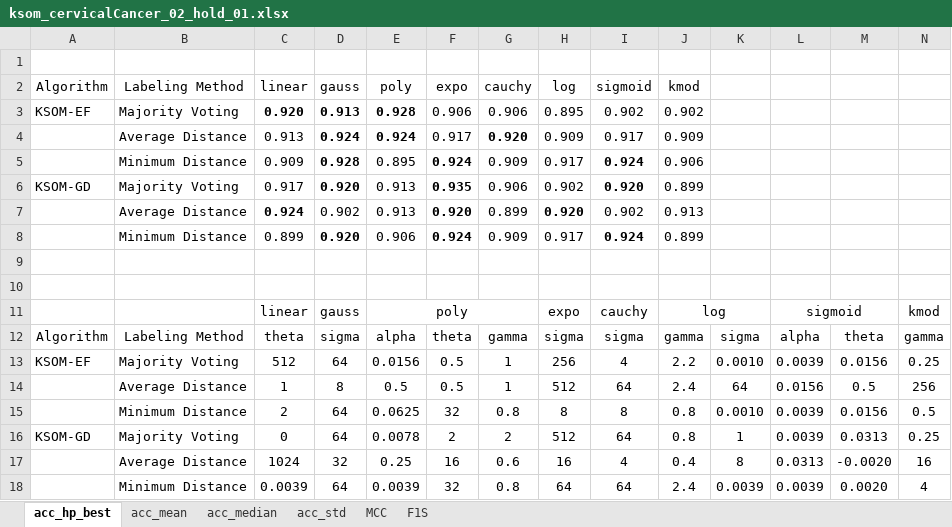
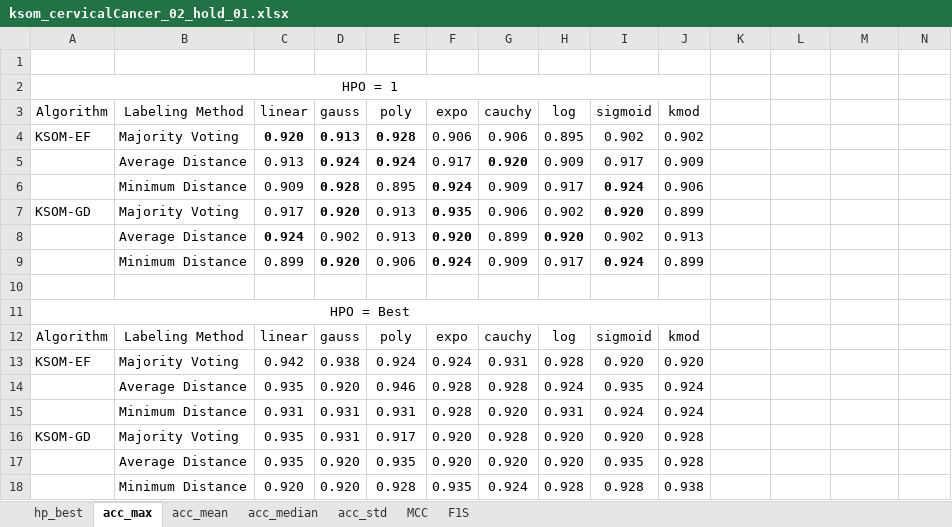
Before and after one commit to davidcoelho89/Matlab-MLTool-fp, an Excel workbook: results_analysis/ksom_cervicalCancer_02_hold_01.xlsx, sheet acc_max, drawn as a sheet; only a part is shown; values as stored, in another font and other column widths than the file's, no borders; removed rows and columns are numbered as before the commit, all else as after; rows hold the shown columns only; the diff names each change by its address in the sheet, - before the commit and + after, or states it on an @@ line.

Commit message:
merged xls files of ksom datasets cervCancer and motorFail

```diff
--- a/results_analysis/ksom_cervicalCancer_02_hold_01.xlsx (sheet acc_max)
+++ b/results_analysis/ksom_cervicalCancer_02_hold_01.xlsx (sheet acc_max)
-sheet tab: acc_hp_best
+sheet tab: acc_max
+sheet tab: hp_best
+row 2: HPO = 1
-A11 (Algorithm): (empty)
+A11 (Algorithm): HPO = Best
+A11:J11 merged
-row 11:  |  | linear | gauss | poly |  |  | expo | cauchy | log |  | sigmoid |  | kmod
-row 12: Algorithm | Labeling Method | theta | sigma | alpha | theta | gamma | sigma | sigma | gamma | sigma | alpha | theta | gamma
-row 13: KSOM-EF | Majority Voting | 512 | 64 | 0.0156 | 0.5 | 1 | 256 | 4 | 2.2 | 0.0010 | 0.0039 | 0.0156 | 0.25
-row 14:  | Average Distance | 1 | 8 | 0.5 | 0.5 | 1 | 512 | 64 | 2.4 | 64 | 0.0156 | 0.5 | 256
-row 15:  | Minimum Distance | 2 | 64 | 0.0625 | 32 | 0.8 | 8 | 8 | 0.8 | 0.0010 | 0.0039 | 0.0156 | 0.5
-row 16: KSOM-GD | Majority Voting | 0 | 64 | 0.0078 | 2 | 2 | 512 | 64 | 0.8 | 1 | 0.0039 | 0.0313 | 0.25
-row 17:  | Average Distance | 1024 | 32 | 0.25 | 16 | 0.6 | 16 | 4 | 0.4 | 8 | 0.0313 | -0.0020 | 16
-row 18:  | Minimum Distance | 0.0039 | 64 | 0.0039 | 32 | 0.8 | 64 | 64 | 2.4 | 0.0039 | 0.0039 | 0.0020 | 4
+row 12: Algorithm | Labeling Method | linear | gauss | poly | expo | cauchy | log | sigmoid | kmod
+row 13: KSOM-EF | Majority Voting | 0.942 | 0.938 | 0.924 | 0.924 | 0.931 | 0.928 | 0.920 | 0.920
+row 14:  | Average Distance | 0.935 | 0.920 | 0.946 | 0.928 | 0.928 | 0.924 | 0.935 | 0.924
+row 15:  | Minimum Distance | 0.931 | 0.931 | 0.931 | 0.928 | 0.920 | 0.931 | 0.924 | 0.924
+row 16: KSOM-GD | Majority Voting | 0.935 | 0.931 | 0.917 | 0.920 | 0.928 | 0.920 | 0.920 | 0.928
+row 17:  | Average Distance | 0.935 | 0.920 | 0.935 | 0.920 | 0.920 | 0.920 | 0.935 | 0.928
+row 18:  | Minimum Distance | 0.920 | 0.920 | 0.928 | 0.935 | 0.924 | 0.928 | 0.928 | 0.938
```
Also changed, not shown: sheet acc_median, sheet MCC, sheet F1S, sheet acc_mean, sheet acc_std, results_analysis/ksom_motorFailure_02_hold_01.xlsx, 2 other files.
